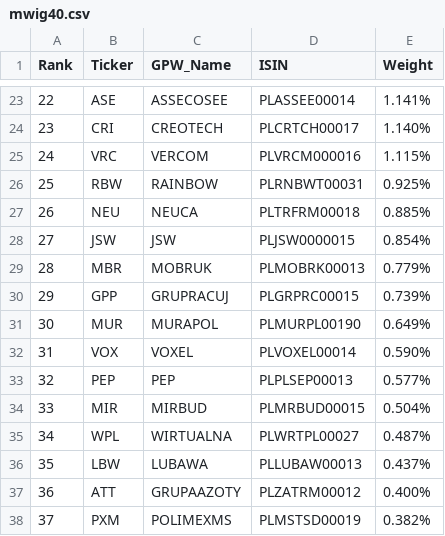
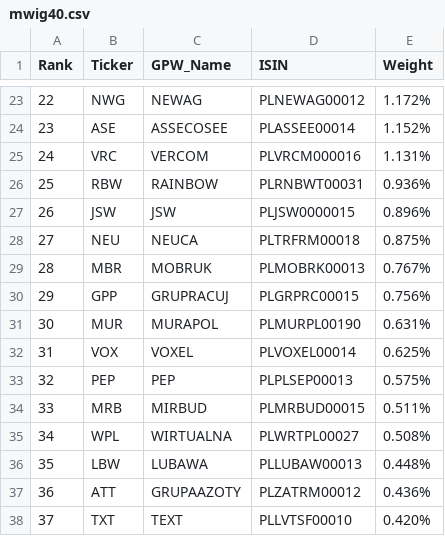
Before and after one commit to kubawoo/super-trader-mcp-server, a CSV file: data/mwig40.csv, drawn as a sheet; only a part is shown, gaps mark what is left out; the diff covers the shown part only.

```diff
--- a/data/mwig40.csv
+++ b/data/mwig40.csv
@@ -23,16 +23,16 @@ Rank,Ticker,GPW_Name,ISIN,Weight
-22,ASE,ASSECOSEE,PLASSEE00014,1.141%
-23,CRI,CREOTECH,PLCRTCH00017,1.140%
-24,VRC,VERCOM,PLVRCM000016,1.115%
-25,RBW,RAINBOW,PLRNBWT00031,0.925%
-26,NEU,NEUCA,PLTRFRM00018,0.885%
-27,JSW,JSW,PLJSW0000015,0.854%
-28,MBR,MOBRUK,PLMOBRK00013,0.779%
-29,GPP,GRUPRACUJ,PLGRPRC00015,0.739%
-30,MUR,MURAPOL,PLMURPL00190,0.649%
-31,VOX,VOXEL,PLVOXEL00014,0.590%
-32,PEP,PEP,PLPLSEP00013,0.577%
-33,MIR,MIRBUD,PLMRBUD00015,0.504%
-34,WPL,WIRTUALNA,PLWRTPL00027,0.487%
-35,LBW,LUBAWA,PLLUBAW00013,0.437%
-36,ATT,GRUPAAZOTY,PLZATRM00012,0.400%
-37,PXM,POLIMEXMS,PLMSTSD00019,0.382%
+22,NWG,NEWAG,PLNEWAG00012,1.172%
+23,ASE,ASSECOSEE,PLASSEE00014,1.152%
+24,VRC,VERCOM,PLVRCM000016,1.131%
+25,RBW,RAINBOW,PLRNBWT00031,0.936%
+26,JSW,JSW,PLJSW0000015,0.896%
+27,NEU,NEUCA,PLTRFRM00018,0.875%
+28,MBR,MOBRUK,PLMOBRK00013,0.767%
+29,GPP,GRUPRACUJ,PLGRPRC00015,0.756%
+30,MUR,MURAPOL,PLMURPL00190,0.631%
+31,VOX,VOXEL,PLVOXEL00014,0.625%
+32,PEP,PEP,PLPLSEP00013,0.575%
+33,MRB,MIRBUD,PLMRBUD00015,0.511%
+34,WPL,WIRTUALNA,PLWRTPL00027,0.508%
+35,LBW,LUBAWA,PLLUBAW00013,0.448%
+36,ATT,GRUPAAZOTY,PLZATRM00012,0.436%
+37,TXT,TEXT,PLLVTSF00010,0.420%
```
Also changed, not shown: 36 edited cells elsewhere in this file, data/sp500.csv, data/swig80.csv, 1 other file.
